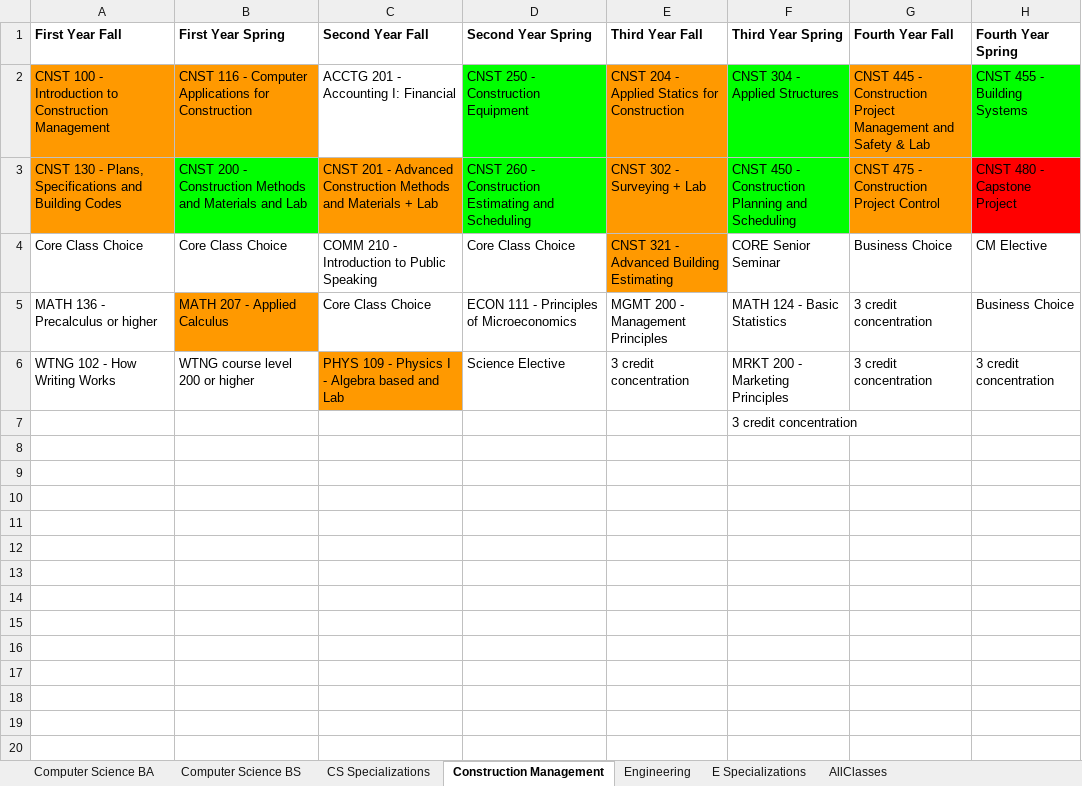
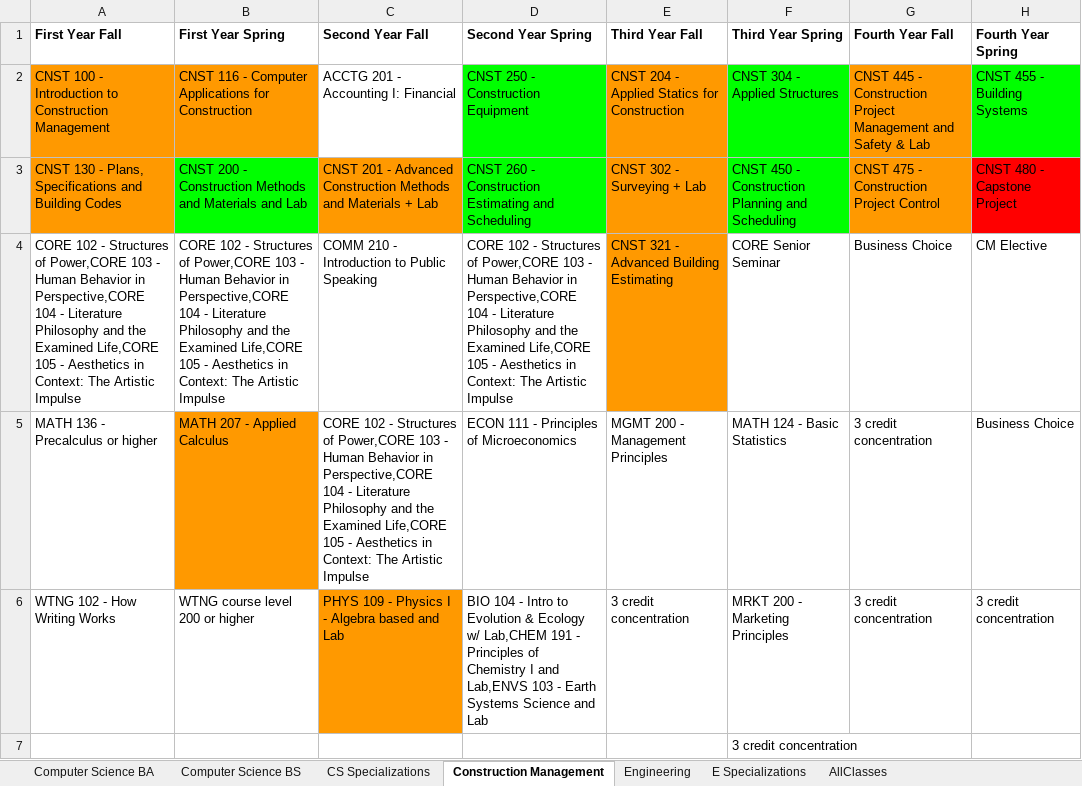
Before and after one commit to kquaranto916/reactfirst, an Excel workbook: src/Requirements.xlsx, sheet Construction Management, drawn as a sheet; values as stored, in another font and other column widths than the file's, no borders; charts and pictures not drawn; the diff names each change by its address in the sheet, - before the commit and + after, or states it on an @@ line.

```diff
--- a/src/Requirements.xlsx (sheet Construction Management)
+++ b/src/Requirements.xlsx (sheet Construction Management)
-A4 (First Year Fall): Core Class Choice
+A4 (First Year Fall): CORE 102 - Structures of Power,CORE 103 - Human Behavior in Perspective,CORE 104 - Literature Philosophy and the Examined Life,CORE 105 - Aesthetics in Context: The Artistic Impulse
-B4 (First Year Spring): Core Class Choice
+B4 (First Year Spring): CORE 102 - Structures of Power,CORE 103 - Human Behavior in Perspective,CORE 104 - Literature Philosophy and the Examined Life,CORE 105 - Aesthetics in Context: The Artistic Impulse
-D4 (Second Year Spring): Core Class Choice
+D4 (Second Year Spring): CORE 102 - Structures of Power,CORE 103 - Human Behavior in Perspective,CORE 104 - Literature Philosophy and the Examined Life,CORE 105 - Aesthetics in Context: The Artistic Impulse
-C5 (Second Year Fall): Core Class Choice
+C5 (Second Year Fall): CORE 102 - Structures of Power,CORE 103 - Human Behavior in Perspective,CORE 104 - Literature Philosophy and the Examined Life,CORE 105 - Aesthetics in Context: The Artistic Impulse
-D6 (Second Year Spring): Science Elective
+D6 (Second Year Spring): BIO 104 - Intro to Evolution & Ecology w/ Lab,CHEM 191 - Principles of Chemistry I and Lab,ENVS 103 - Earth Systems Science and Lab
```
Also changed, not shown: sheet CS Specializations, sheet E Specializations, sheet AllClasses, sheet Computer Science BS, sheet Computer Science BA, sheet Engineering, charts or pictures, 1 other file.
